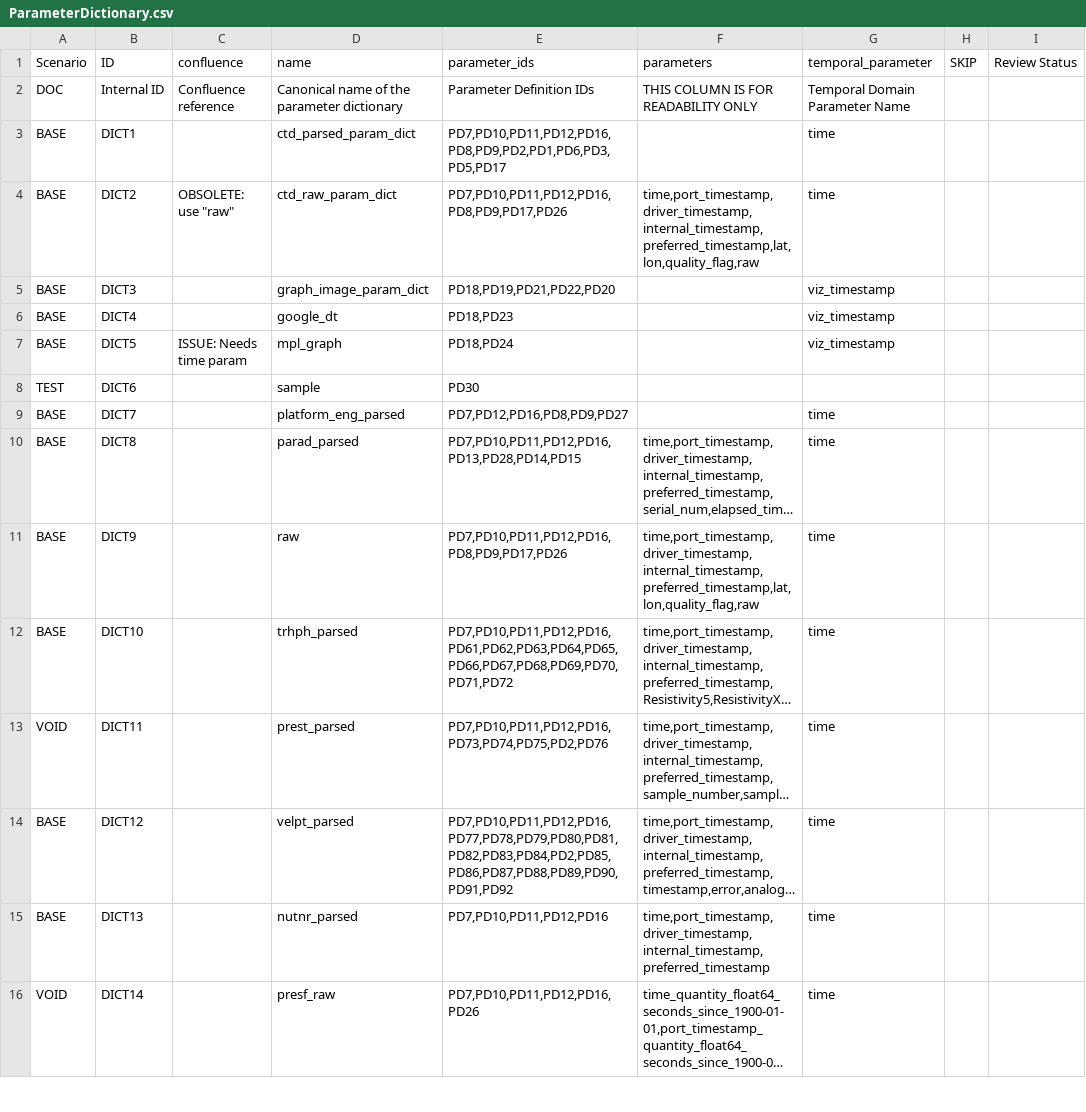
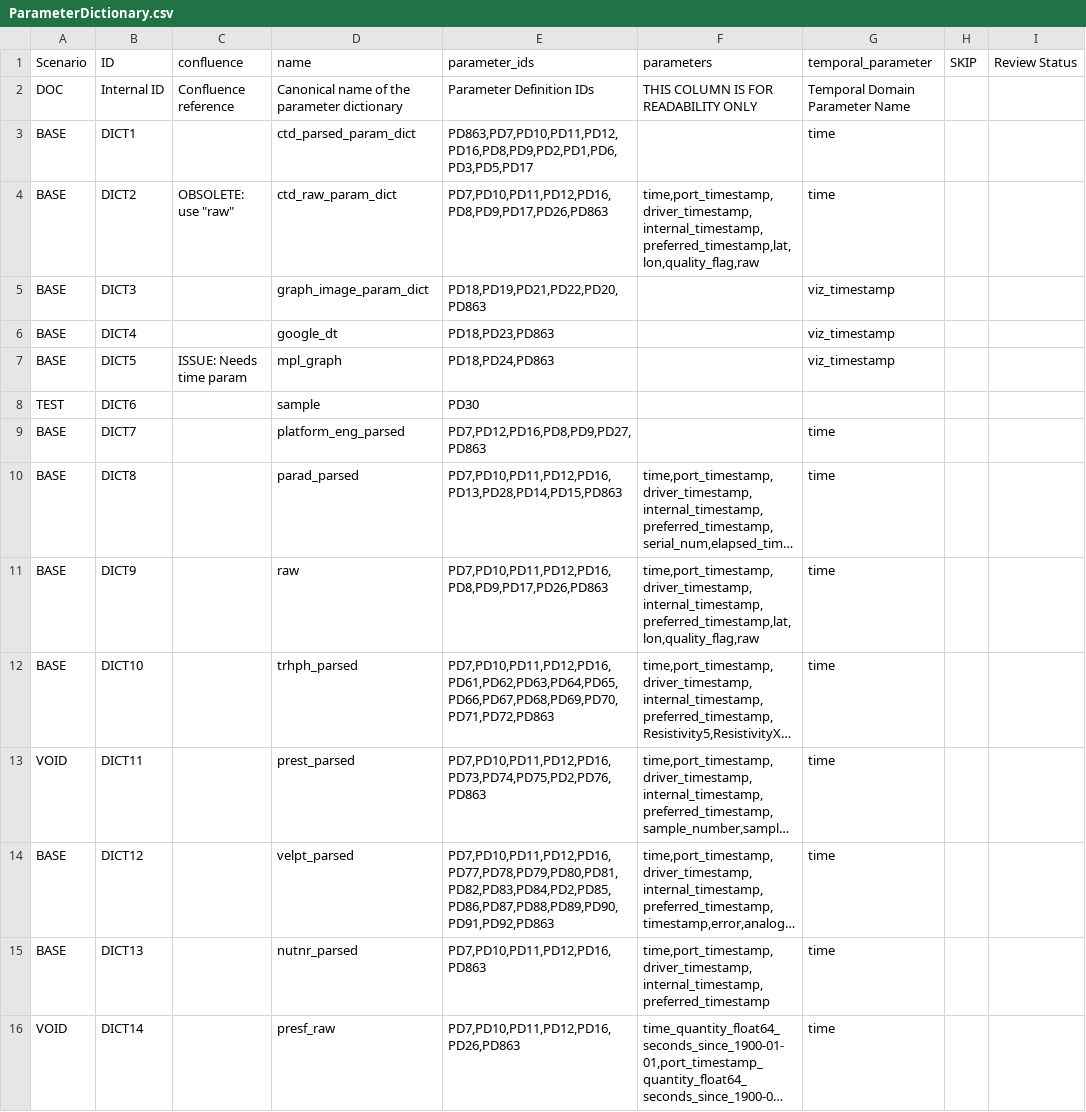
Before and after one commit to ooici/ion-definitions, a CSV file: res/preload/r2_ioc/ParameterDictionary.csv, drawn as a sheet; only a part is shown; long unchanged cells end in …; the diff covers the shown part only; the diff names each change by its address in the sheet, - before the commit and + after, or states it on an @@ line.

```diff
--- a/res/preload/r2_ioc/ParameterDictionary.csv
+++ b/res/preload/r2_ioc/ParameterDictionary.csv
-E3 (parameter_ids): PD7,PD10,PD11,PD12,PD16,PD8,PD9,PD2,PD1,PD6,PD3,PD5,PD17
+E3 (parameter_ids): PD863,PD7,PD10,PD11,PD12,PD16,PD8,PD9,PD2,PD1,PD6,PD3,PD5,PD17
-E4 (parameter_ids): PD7,PD10,PD11,PD12,PD16,PD8,PD9,PD17,PD26
+E4 (parameter_ids): PD7,PD10,PD11,PD12,PD16,PD8,PD9,PD17,PD26,PD863
-E5 (parameter_ids): PD18,PD19,PD21,PD22,PD20
+E5 (parameter_ids): PD18,PD19,PD21,PD22,PD20,PD863
-E6 (parameter_ids): PD18,PD23
+E6 (parameter_ids): PD18,PD23,PD863
-E7 (parameter_ids): PD18,PD24
+E7 (parameter_ids): PD18,PD24,PD863
-E9 (parameter_ids): PD7,PD12,PD16,PD8,PD9,PD27
+E9 (parameter_ids): PD7,PD12,PD16,PD8,PD9,PD27,PD863
-E10 (parameter_ids): PD7,PD10,PD11,PD12,PD16,PD13,PD28,PD14,PD15
+E10 (parameter_ids): PD7,PD10,PD11,PD12,PD16,PD13,PD28,PD14,PD15,PD863
-E11 (parameter_ids): PD7,PD10,PD11,PD12,PD16,PD8,PD9,PD17,PD26
+E11 (parameter_ids): PD7,PD10,PD11,PD12,PD16,PD8,PD9,PD17,PD26,PD863
-E12 (parameter_ids): PD7,PD10,PD11,PD12,PD16,PD61,PD62,PD63,PD64,PD65,PD66,PD67,PD68,PD69,PD70,PD71,PD72
+E12 (parameter_ids): PD7,PD10,PD11,PD12,PD16,PD61,PD62,PD63,PD64,PD65,PD66,PD67,PD68,PD69,PD70,PD71,PD72,PD863
-E13 (parameter_ids): PD7,PD10,PD11,PD12,PD16,PD73,PD74,PD75,PD2,PD76
+E13 (parameter_ids): PD7,PD10,PD11,PD12,PD16,PD73,PD74,PD75,PD2,PD76,PD863
-E14 (parameter_ids): PD7,PD10,PD11,PD12,PD16,PD77,PD78,PD79,PD80,PD81,PD82,PD83,PD84,PD2,PD85,PD86,PD87,PD88,PD89,PD90,PD91,PD92
+E14 (parameter_ids): PD7,PD10,PD11,PD12,PD16,PD77,PD78,PD79,PD80,PD81,PD82,PD83,PD84,PD2,PD85,PD86,PD87,PD88,PD89,PD90,PD91,PD92,PD863
-E15 (parameter_ids): PD7,PD10,PD11,PD12,PD16
+E15 (parameter_ids): PD7,PD10,PD11,PD12,PD16,PD863
-E16 (parameter_ids): PD7,PD10,PD11,PD12,PD16,PD26
+E16 (parameter_ids): PD7,PD10,PD11,PD12,PD16,PD26,PD863
```
Also changed, not shown: 83 edited cells elsewhere in this file, res/preload/r2_ioc/ParameterDefs.csv.
